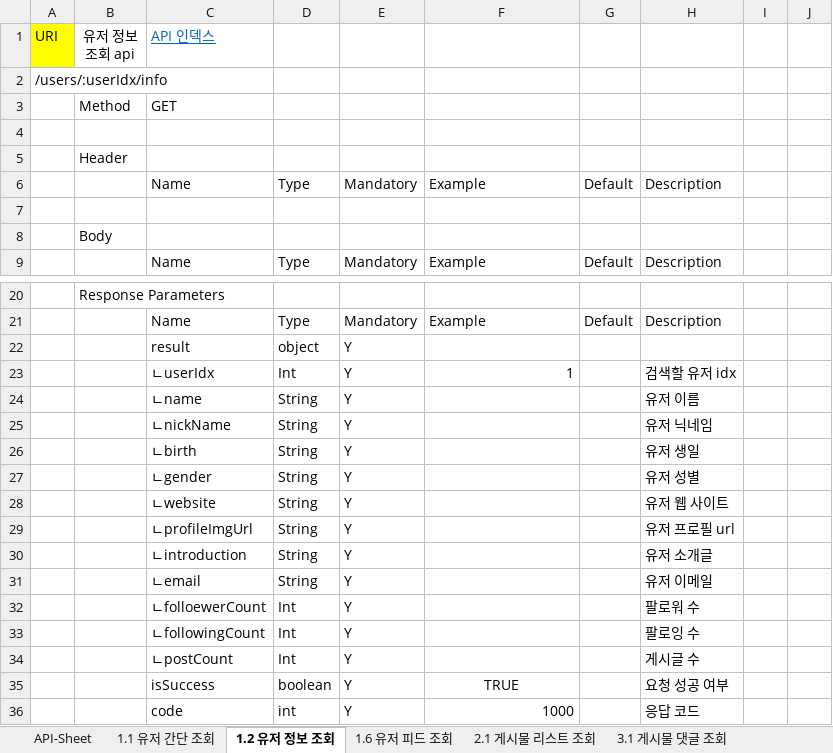
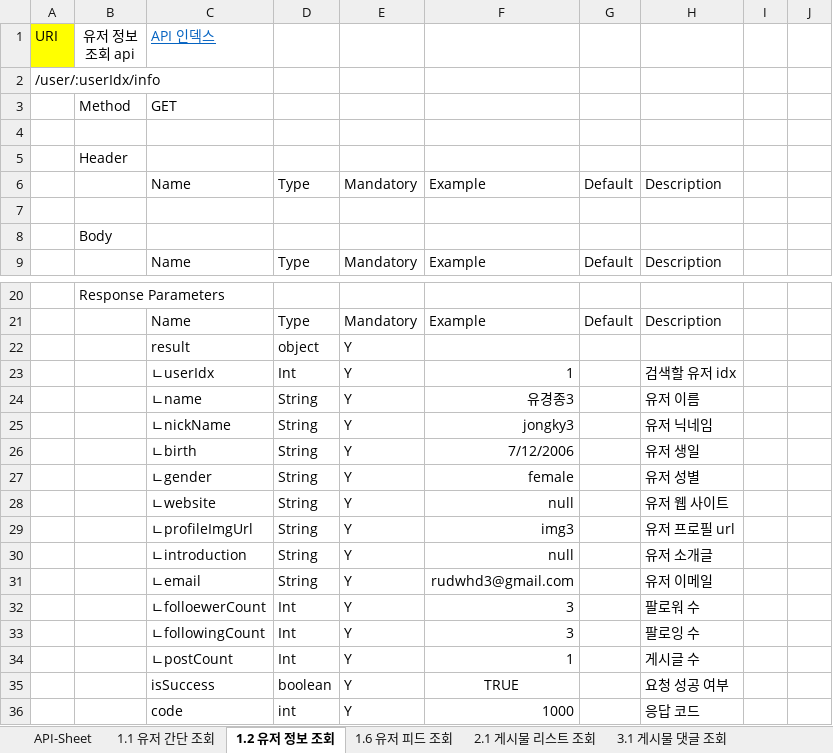
Before and after one commit to 60jong/UMC, an Excel workbook: api명세서.xlsx, sheet 1.2 유저 정보 조회, drawn as a sheet; only a part is shown, gaps mark what is left out; values as stored, in another font and other column widths than the file's, no borders; the diff names each change by its address in the sheet, - before the commit and + after, or states it on an @@ line.

Commit message:
각 도메인마다 s제거 ex) users > user / 2.1 게시글 리스트 조회 명세서

```diff
--- a/api명세서.xlsx (sheet 1.2 유저 정보 조회)
+++ b/api명세서.xlsx (sheet 1.2 유저 정보 조회)
-A2 (URI): /users/:userIdx/info
+A2 (URI): /user/:userIdx/info
-F24: (empty)
+F24: 유경종3
-F25: (empty)
+F25: jongky3
-F26: (empty)
+F26: 7/12/2006
-F27: (empty)
+F27: female
-F28: (empty)
+F28: null
-F29: (empty)
+F29: img3
-F30: (empty)
+F30: null
-F31: (empty)
+F31: rudwhd3@gmail.com
-F32:F33: (empty)
+F32:F33: 3
-F34: (empty)
+F34: 1
```
Also changed, not shown: sheet 1.6 유저 피드 조회, sheet API-Sheet, sheet 2.1 게시물 리스트 조회, sheet 1.1 유저 간단 조회.
